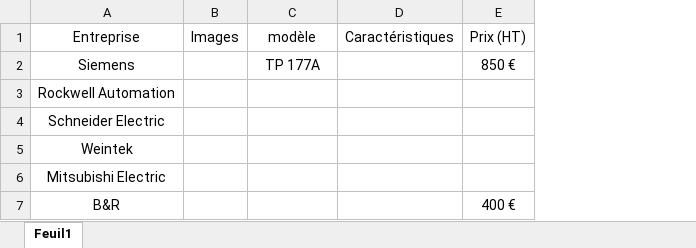
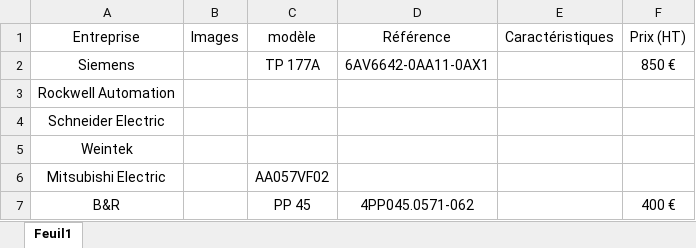
Before and after one commit to loupsonneville/Robot-Manitou, an Excel workbook: Nelson GRAVEAU/Tableau concurrant pp45.xlsx, sheet Feuil1, drawn as a sheet; values as stored, in another font and other column widths than the file's, no borders; charts and pictures not drawn; the diff names each change by its address in the sheet, - before the commit and + after, or states it on an @@ line.

Commit message:
Update Tableau concurrant pp45.xlsx

```diff
--- a/Nelson GRAVEAU/Tableau concurrant pp45.xlsx (sheet Feuil1)
+++ b/Nelson GRAVEAU/Tableau concurrant pp45.xlsx (sheet Feuil1)
+column D (Référence), rows 2-7: 6AV6642-0AA11-0AX1 |  |  |  |  | 4PP045.0571-062
-C6 (modèle): (empty)
+C6 (modèle): AA057VF02
-C7 (modèle): (empty)
+C7 (modèle): PP 45
```
Also changed, not shown: charts or pictures.
